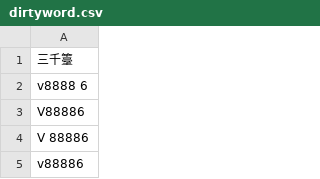
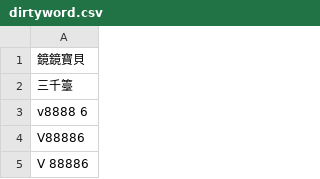
Before and after one commit to DanielSu17/17vpn, a CSV file: envs/prod/17app/dirtyword/dirtyword.csv, drawn as a sheet; only a part is shown; the shorter side is filled out with more unchanged rows.

Commit message:
louis@17.media - 17app/dirtyword/dirtyword.csv

```diff
--- a/envs/prod/17app/dirtyword/dirtyword.csv
+++ b/envs/prod/17app/dirtyword/dirtyword.csv
@@ -1 +1,2 @@
+鏡鏡寶貝
 三千籉
```
